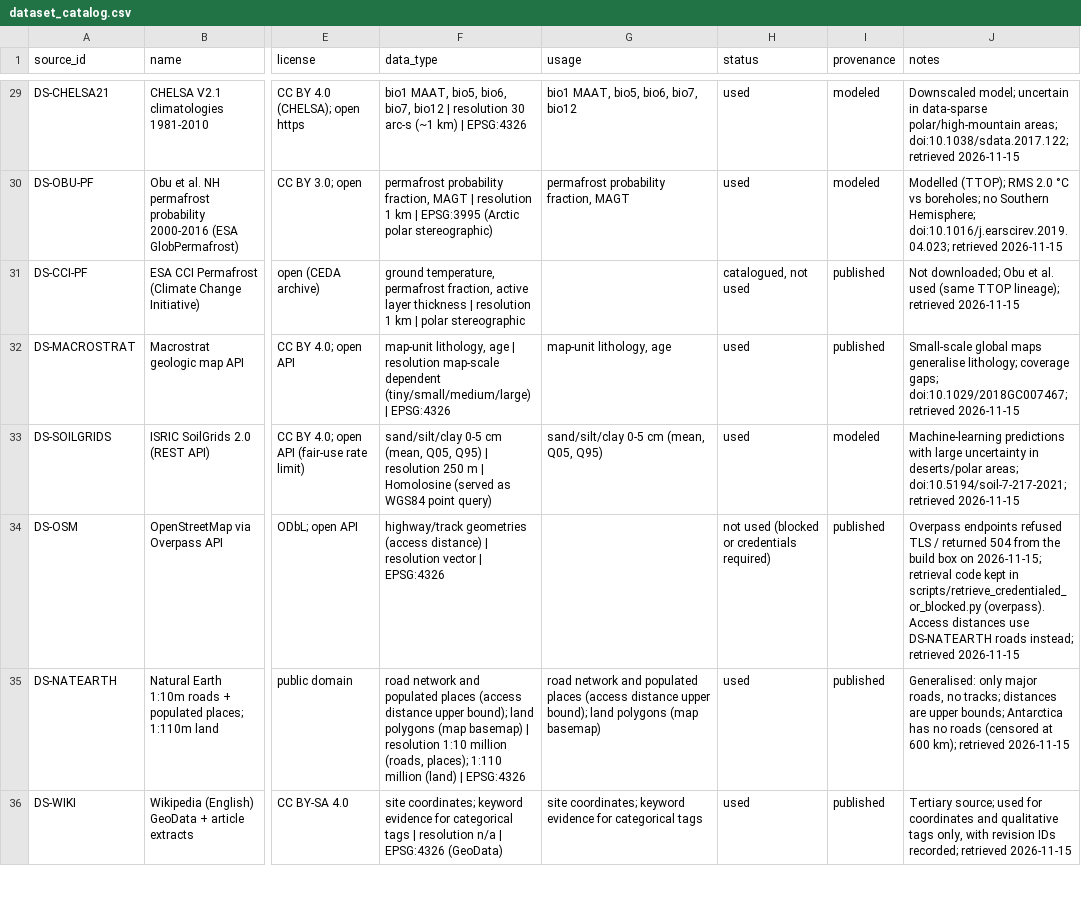
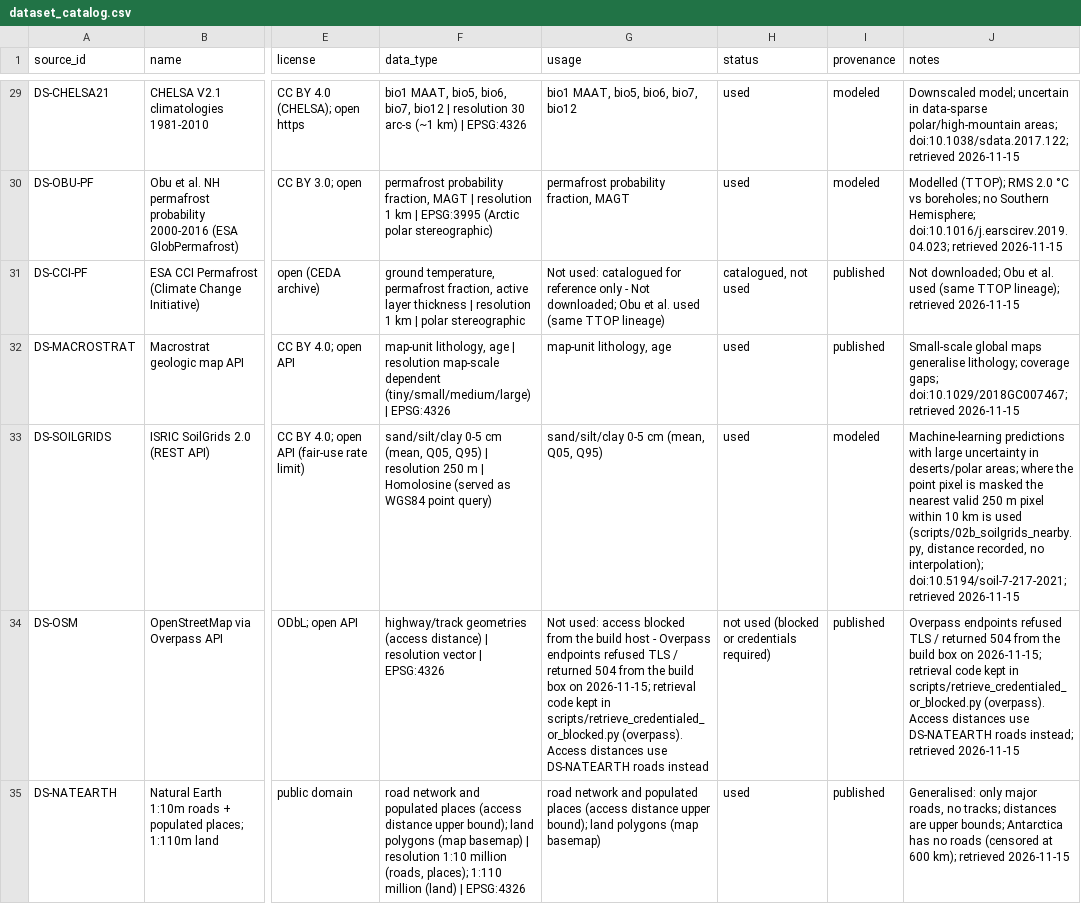
Before and after one commit to ThynkAI/terraanalog-ai, a CSV file: app/data/research/dataset_catalog.csv, drawn as a sheet; only a part is shown, gaps mark what is left out; the shorter side is filled out with more unchanged rows; the diff covers the shown part only; the diff names each change by its address in the sheet, - before the commit and + after, or states it on an @@ line.

Commit message:
Ingest corrected research export (d2e464b) and record live Render URLs
Copy the re-export into app/data/research, including supplementary profile
rankings, sensitivity, radar, data gaps and site bounds. The app now shows
Köppen-Geiger and aridity classes together, regions, Gazetteer ids and
lon_east, imagery licence/author attribution, explained missing-value
evidence, and the operational confidence method. Published Monte Carlo
sensitivity and top-5 radars are used on the Sensitivity tab.

validate_data.py: 0 errors, 0 warnings. verify_published.py: 588/588 rows,
max |diff| 0.0, 0 rank mismatches. Backend tests: 85 passed.

Live demo (verified): https://terraanalog-web-cqgu.onrender.com
API: https://terraanalog-api-cqgu.onrender.com

```diff
--- a/app/data/research/dataset_catalog.csv
+++ b/app/data/research/dataset_catalog.csv
-G31 (usage): (empty)
+G31 (usage): Not used: catalogued for reference only - Not downloaded; Obu et al. used (same TTOP lineage)
-J33 (notes): …deserts/polar areas; doi:10.5194/soil-7-217-2021; retrieved…
+J33 (notes): …deserts/polar areas; where the point pixel is masked the nearest valid 250 m pixel within 10 km is used (scripts/02b_soilgrids_nearby.py, distance recorded, no interpolation); doi:10.5194/soil-7-217-2021; retrieved…
-G34 (usage): (empty)
+G34 (usage): Not used: access blocked from the build host - Overpass endpoints refused TLS / returned 504 from the build box on 2026-11-15; retrieval code kept in scripts/retrieve_credentialed_or_blocked.py (overpass). Access distances use DS-NATEARTH roads instead
```
Also changed, not shown: 3 added rows and 16 edited cells elsewhere in this file, app/data/research/analog_rankings.csv, 31 other files.
